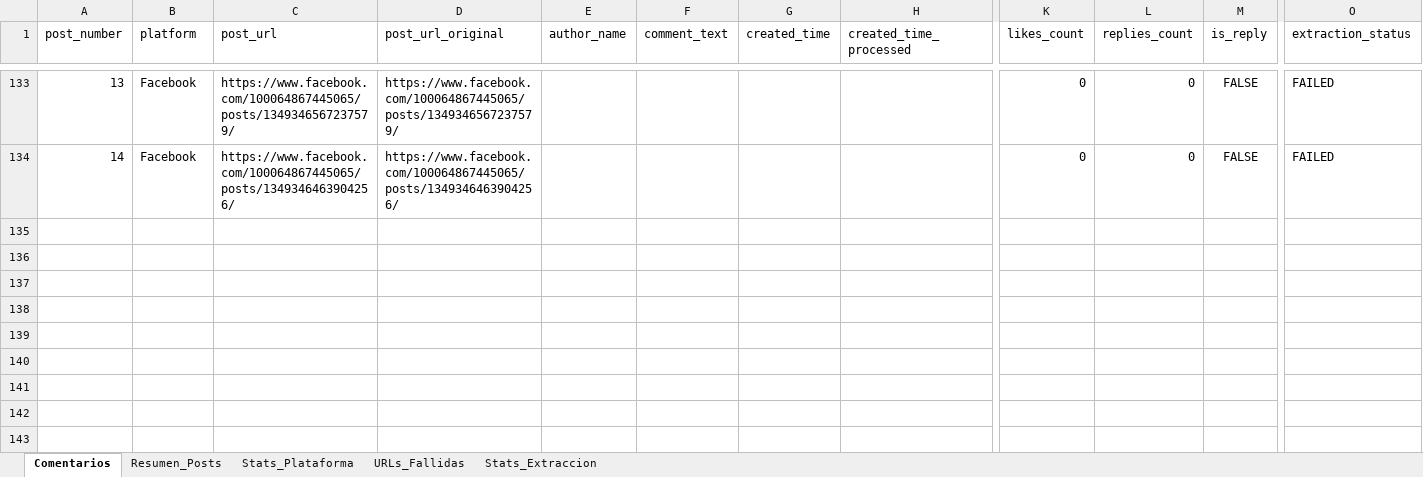
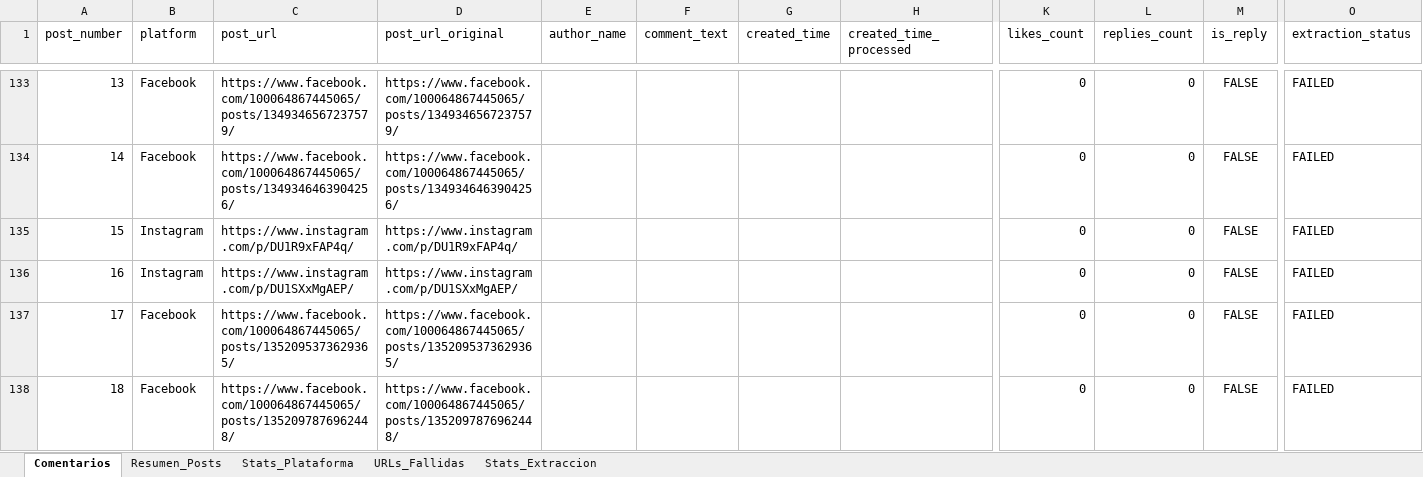
Before and after one commit to sociallisteningalpina-lang/Aquamochis, an Excel workbook: Comentarios Campaña.xlsx, sheet Comentarios, drawn as a sheet; only a part is shown, gaps mark what is left out; values as stored, in another font and other column widths than the file's, no borders; rows hold the shown columns only; the diff names each change by its address in the sheet, - before the commit and + after, or states it on an @@ line.

```diff
--- a/Comentarios Campaña.xlsx (sheet Comentarios)
+++ b/Comentarios Campaña.xlsx (sheet Comentarios)
+row 135: 15 | Instagram | https://www.instagram.com/p/DU1R9xFAP4q/ | https://www.instagram.com/p/DU1R9xFAP4q/ |  |  |  |  | 0 | 0 | FALSE | FAILED
+row 136: 16 | Instagram | https://www.instagram.com/p/DU1SXxMgAEP/ | https://www.instagram.com/p/DU1SXxMgAEP/ |  |  |  |  | 0 | 0 | FALSE | FAILED
+row 137: 17 | Facebook | https://www.facebook.com/100064867445065/posts/1352095373629365/ | https://www.facebook.com/100064867445065/posts/1352095373629365/ |  |  |  |  | 0 | 0 | FALSE | FAILED
+row 138: 18 | Facebook | https://www.facebook.com/100064867445065/posts/1352097876962448/ | https://www.facebook.com/100064867445065/posts/1352097876962448/ |  |  |  |  | 0 | 0 | FALSE | FAILED
```
Also changed, not shown: sheet Resumen_Posts, sheet Stats_Extraccion, sheet URLs_Fallidas, 1 other file.
